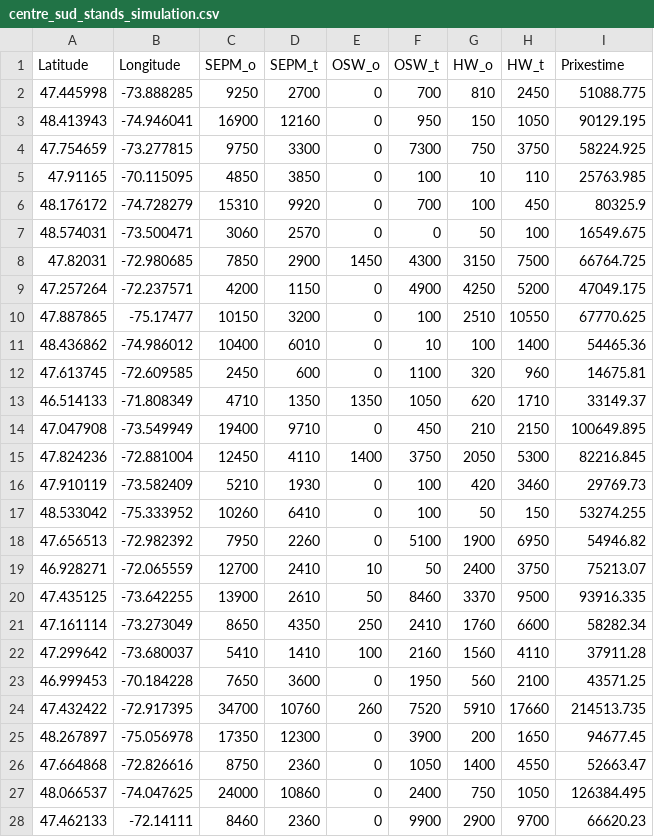
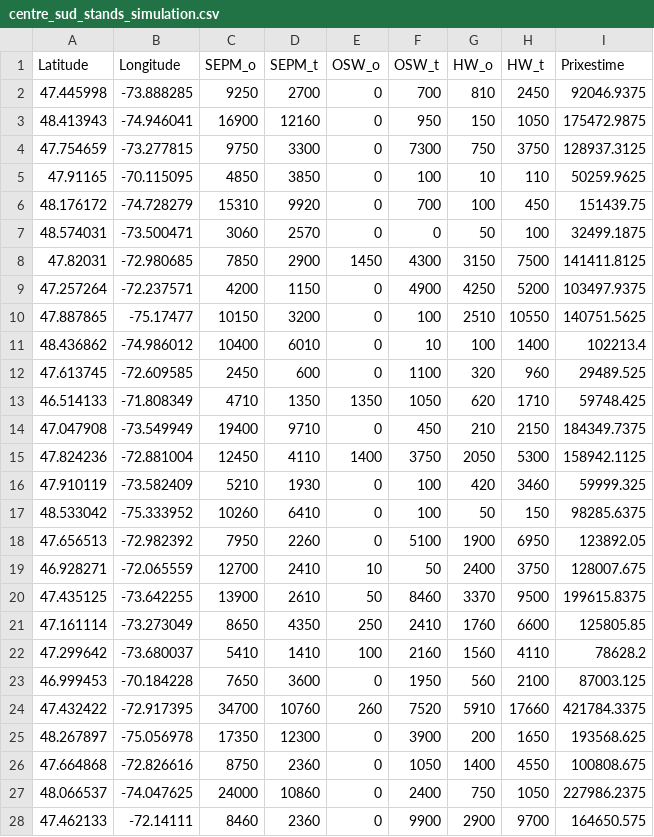
Before and after one commit to hasanbilgen/ML, a CSV file: centre_sud_stands_simulation.csv, drawn as a sheet; only a part is shown; the diff covers the shown part only.

Commit message:
Add files via upload

```diff
--- a/centre_sud_stands_simulation.csv
+++ b/centre_sud_stands_simulation.csv
@@ -1,28 +1,28 @@
 "Latitude","Longitude","SEPM_o","SEPM_t","OSW_o","OSW_t","HW_o","HW_t","Prixestime"
-47.445998,-73.888285,9250,2700,0,700,810,2450,51088.775
-48.413943,-74.946041,16900,12160,0,950,150,1050,90129.195
-47.754659,-73.277815,9750,3300,0,7300,750,3750,58224.925
-47.91165,-70.115095,4850,3850,0,100,10,110,25763.985
-48.176172,-74.728279,15310,9920,0,700,100,450,80325.9
-48.574031,-73.500471,3060,2570,0,0,50,100,16549.675
-47.82031,-72.980685,7850,2900,1450,4300,3150,7500,66764.725
-47.257264,-72.237571,4200,1150,0,4900,4250,5200,47049.175
-47.887865,-75.17477,10150,3200,0,100,2510,10550,67770.625
-48.436862,-74.986012,10400,6010,0,10,100,1400,54465.36
-47.613745,-72.609585,2450,600,0,1100,320,960,14675.81
-46.514133,-71.808349,4710,1350,1350,1050,620,1710,33149.37
-47.047908,-73.549949,19400,9710,0,450,210,2150,100649.895
-47.824236,-72.881004,12450,4110,1400,3750,2050,5300,82216.845
-47.910119,-73.582409,5210,1930,0,100,420,3460,29769.73
-48.533042,-75.333952,10260,6410,0,100,50,150,53274.255
-47.656513,-72.982392,7950,2260,0,5100,1900,6950,54946.82
-46.928271,-72.065559,12700,2410,10,50,2400,3750,75213.07
-47.435125,-73.642255,13900,2610,50,8460,3370,9500,93916.335
-47.161114,-73.273049,8650,4350,250,2410,1760,6600,58282.34
-47.299642,-73.680037,5410,1410,100,2160,1560,4110,37911.28
-46.999453,-70.184228,7650,3600,0,1950,560,2100,43571.25
-47.432422,-72.917395,34700,10760,260,7520,5910,17660,214513.735
-48.267897,-75.056978,17350,12300,0,3900,200,1650,94677.45
-47.664868,-72.826616,8750,2360,0,1050,1400,4550,52663.47
-48.066537,-74.047625,24000,10860,0,2400,750,1050,126384.495
-47.462133,-72.14111,8460,2360,0,9900,2900,9700,66620.23
+47.445998,-73.888285,9250,2700,0,700,810,2450,92046.9375
+48.413943,-74.946041,16900,12160,0,950,150,1050,175472.9875
+47.754659,-73.277815,9750,3300,0,7300,750,3750,128937.3125
+47.91165,-70.115095,4850,3850,0,100,10,110,50259.9625
+48.176172,-74.728279,15310,9920,0,700,100,450,151439.75
+48.574031,-73.500471,3060,2570,0,0,50,100,32499.1875
+47.82031,-72.980685,7850,2900,1450,4300,3150,7500,141411.8125
+47.257264,-72.237571,4200,1150,0,4900,4250,5200,103497.9375
+47.887865,-75.17477,10150,3200,0,100,2510,10550,140751.5625
+48.436862,-74.986012,10400,6010,0,10,100,1400,102213.4
+47.613745,-72.609585,2450,600,0,1100,320,960,29489.525
+46.514133,-71.808349,4710,1350,1350,1050,620,1710,59748.425
+47.047908,-73.549949,19400,9710,0,450,210,2150,184349.7375
+47.824236,-72.881004,12450,4110,1400,3750,2050,5300,158942.1125
+47.910119,-73.582409,5210,1930,0,100,420,3460,59999.325
+48.533042,-75.333952,10260,6410,0,100,50,150,98285.6375
+47.656513,-72.982392,7950,2260,0,5100,1900,6950,123892.05
+46.928271,-72.065559,12700,2410,10,50,2400,3750,128007.675
+47.435125,-73.642255,13900,2610,50,8460,3370,9500,199615.8375
+47.161114,-73.273049,8650,4350,250,2410,1760,6600,125805.85
+47.299642,-73.680037,5410,1410,100,2160,1560,4110,78628.2
+46.999453,-70.184228,7650,3600,0,1950,560,2100,87003.125
+47.432422,-72.917395,34700,10760,260,7520,5910,17660,421784.3375
+48.267897,-75.056978,17350,12300,0,3900,200,1650,193568.625
+47.664868,-72.826616,8750,2360,0,1050,1400,4550,100808.675
+48.066537,-74.047625,24000,10860,0,2400,750,1050,227986.2375
+47.462133,-72.14111,8460,2360,0,9900,2900,9700,164650.575
```
Also changed, not shown: 121 edited cells elsewhere in this file.
